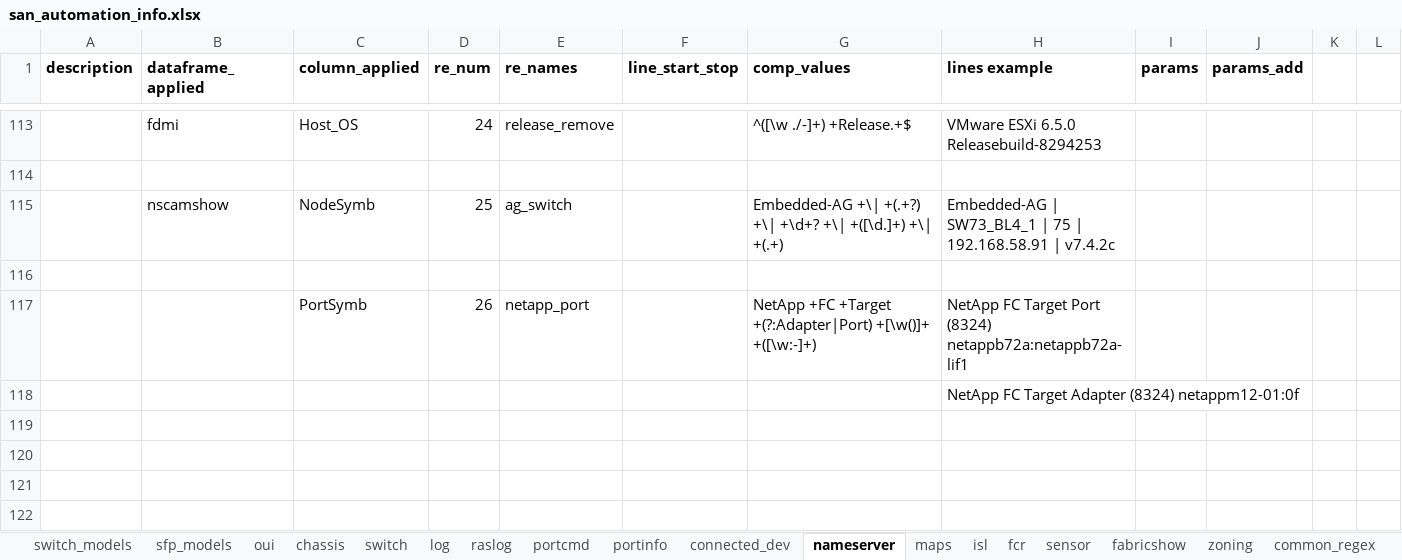
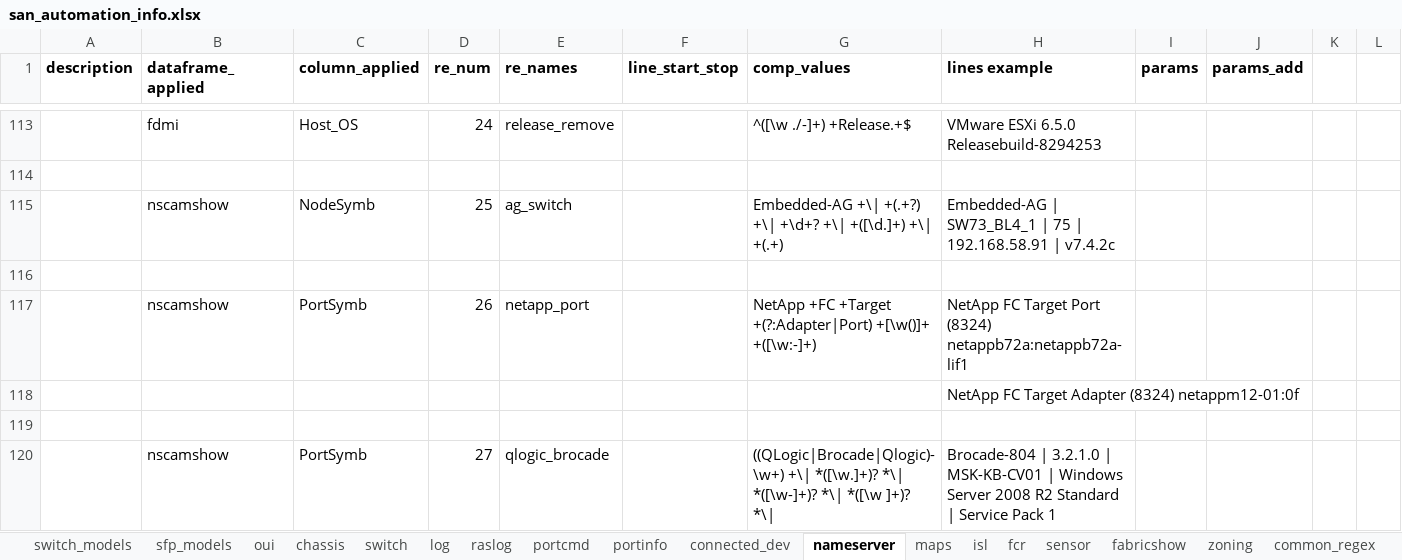
Before and after one commit to KonstantinAlxVlasenko/san_report_automation, an Excel workbook: san_automation_info.xlsx, sheet nameserver, drawn as a sheet; only a part is shown, gaps mark what is left out; values as stored, in another font and other column widths than the file's, no borders; the diff covers the shown part only; the diff names each change by its address in the sheet, - before the commit and + after, or states it on an @@ line.

Commit message:
nameserver split refactoring

```diff
--- a/san_automation_info.xlsx (sheet nameserver)
+++ b/san_automation_info.xlsx (sheet nameserver)
-B117 (dataframe_applied): (empty)
+B117 (dataframe_applied): nscamshow
+row 119: (empty)
+row 120:  | nscamshow | PortSymb | 27 | qlogic_brocade |  | ((QLogic|Brocade|Qlogic)-\w+) +\| *([\w.]+)? *\| *([\w-]+)? *\| *([\w ]+)? *\| | Brocade-804 | 3.2.1.0 | MSK-KB-CV01 | Windows Server 2008 R2 Standard | Service Pack 1
```
Also changed, not shown: 3 added rows and 13 edited cells elsewhere in this sheet, sheet customer_report, report_info.xlsx, 4 other files.
